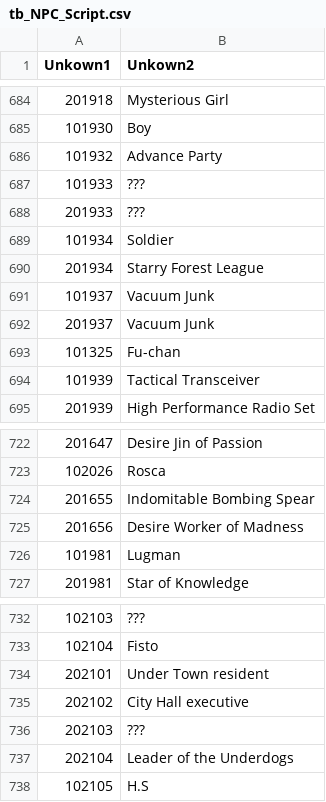
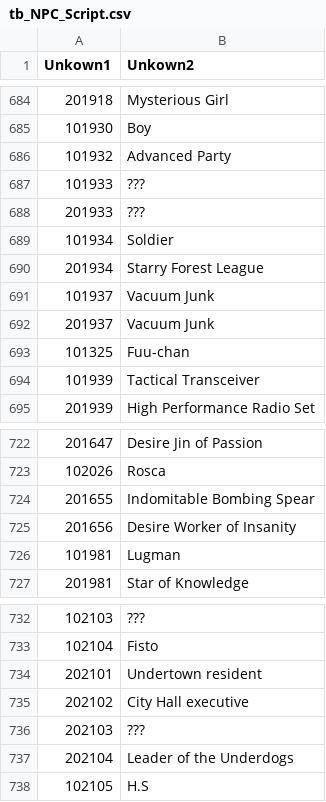
Before and after one commit to ronata7/swtl-translation, a CSV file: files/TL csv/tb_NPC_Script.csv, drawn as a sheet; only a part is shown, gaps mark what is left out.

```diff
--- a/files/TL csv/tb_NPC_Script.csv
+++ b/files/TL csv/tb_NPC_Script.csv
@@ -685,3 +685,3 @@ Unkown1	Unkown2
 101930	Boy	
-101932	Advance Party	
+101932	Advanced Party	
 101933	???	
@@ -692,3 +692,3 @@ Unkown1	Unkown2
 201937	Vacuum Junk	
-101325	Fu-chan	
+101325	Fuu-chan	
 101939	Tactical Transceiver	
@@ -724,3 +724,3 @@ Unkown1	Unkown2
 201655	Indomitable Bombing Spear	
-201656	Desire Worker of Madness	
+201656	Desire Worker of Insanity	
 101981	Lugman	
@@ -733,3 +733,3 @@ Unkown1	Unkown2
 102104	Fisto	
-202101	Under Town resident	
+202101	Undertown resident	
 202102	City Hall executive	
```
Also changed, not shown: files/TL csv/tb_Buff_Script.csv, files/TL csv/tb_Monster_script.csv, 8 other files.
